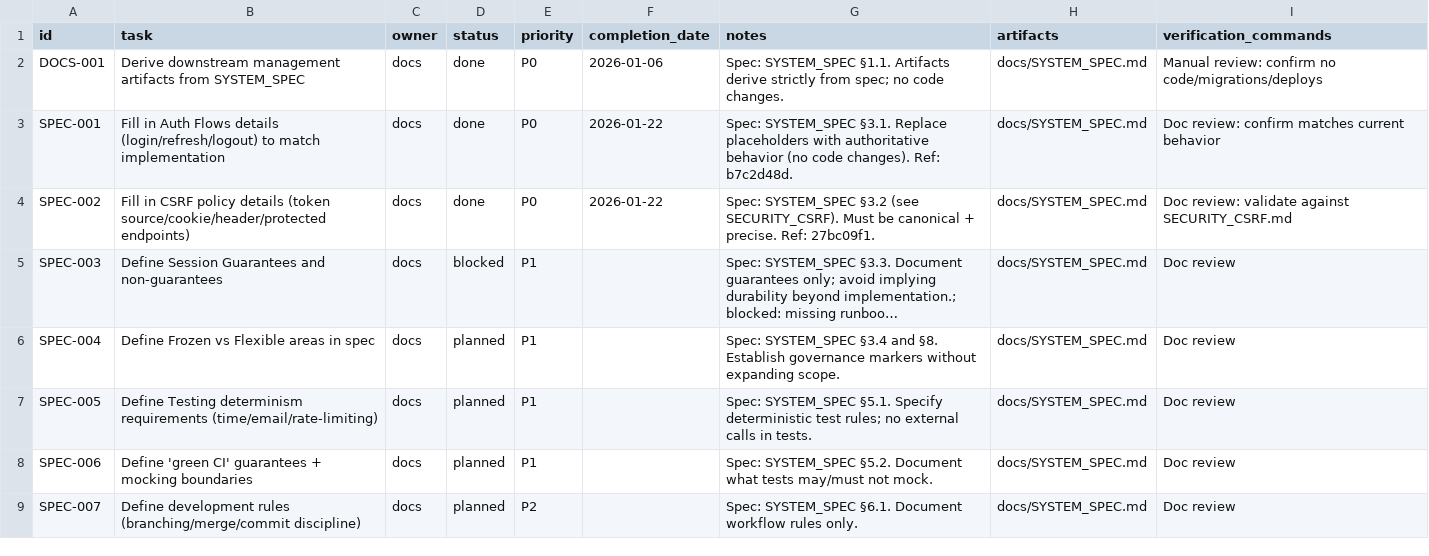
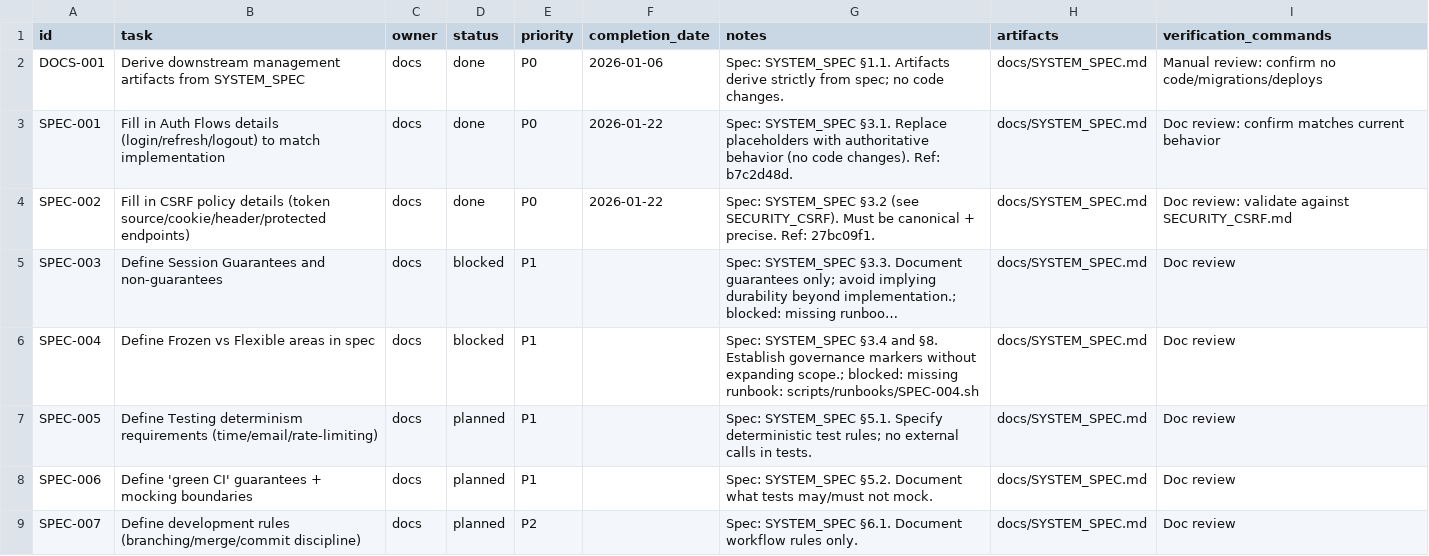
Before and after one commit to robert1948/autorisen, a CSV file: docs/project-plan.csv, drawn as a sheet; only a part is shown; long unchanged cells end in …; the diff names each change by its address in the sheet, - before the commit and + after, or states it on an @@ line.

Commit message:
chore(ssot): auto-block SPEC-004 (missing runbook: scripts/runbooks/SPEC-004.sh)

```diff
--- a/docs/project-plan.csv
+++ b/docs/project-plan.csv
-D6 (status): planned
+D6 (status): blocked
-G6 (notes): …without expanding scope.
+G6 (notes): …without expanding scope.; blocked: missing runbook: scripts/runbooks/SPEC-004.sh
```
